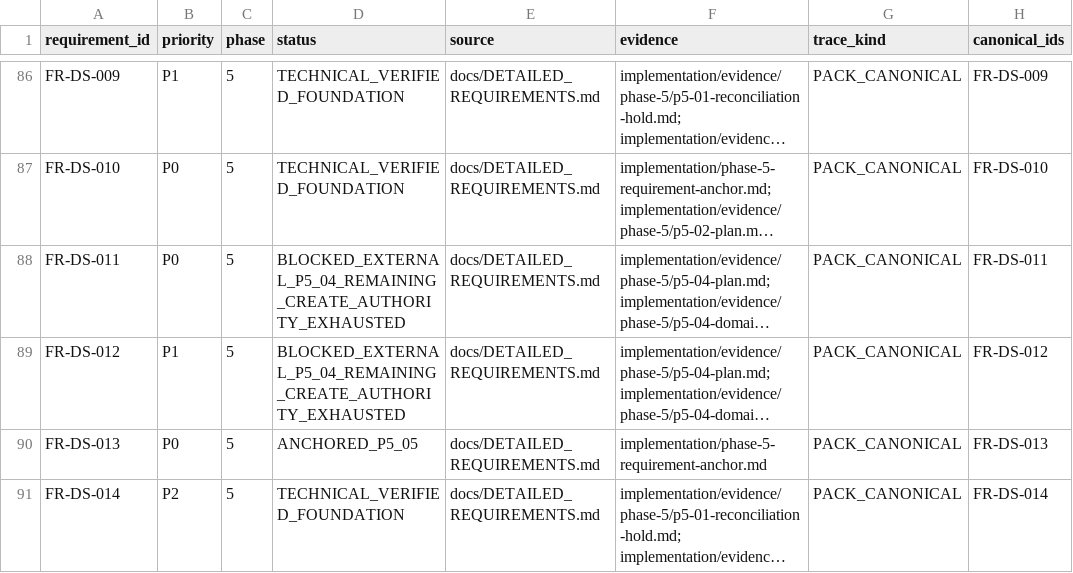
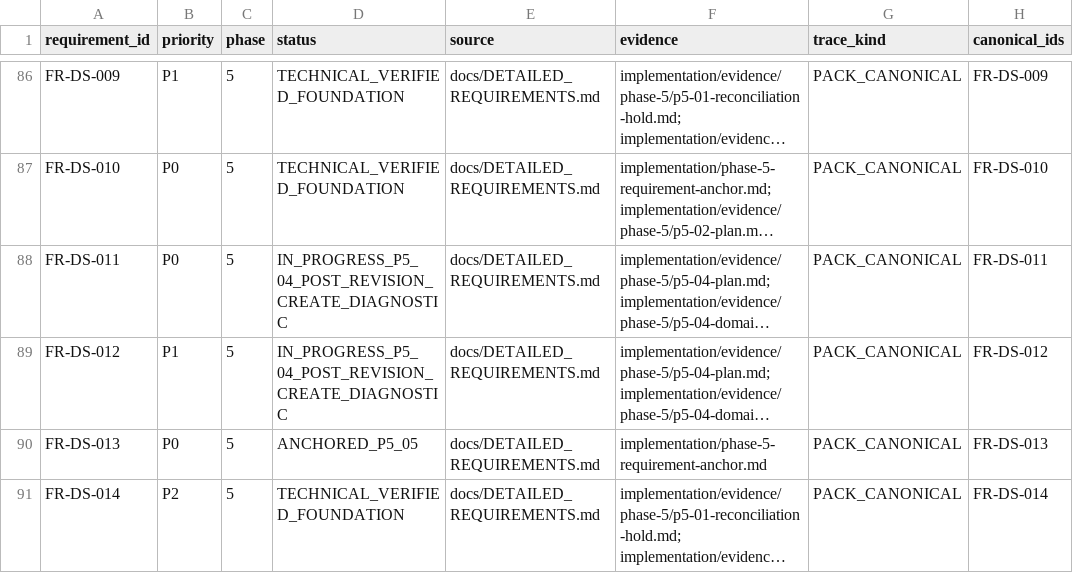
Before and after one commit to kaibowang-hash/jce_npi, a CSV file: implementation/REQUIREMENT_TRACEABILITY.csv, drawn as a sheet; only a part is shown, gaps mark what is left out; long unchanged cells end in …; the diff names each change by its address in the sheet, - before the commit and + after, or states it on an @@ line.

Commit message:
test(p5-04): resume post-revision create diagnostics

```diff
--- a/implementation/REQUIREMENT_TRACEABILITY.csv
+++ b/implementation/REQUIREMENT_TRACEABILITY.csv
-D88:D89 (status): BLOCKED_EXTERNAL_P5_04_REMAINING_CREATE_AUTHORITY_EXHAUSTED
+D88:D89 (status): IN_PROGRESS_P5_04_POST_REVISION_CREATE_DIAGNOSTIC
```
Also changed, not shown: 10 other files.
